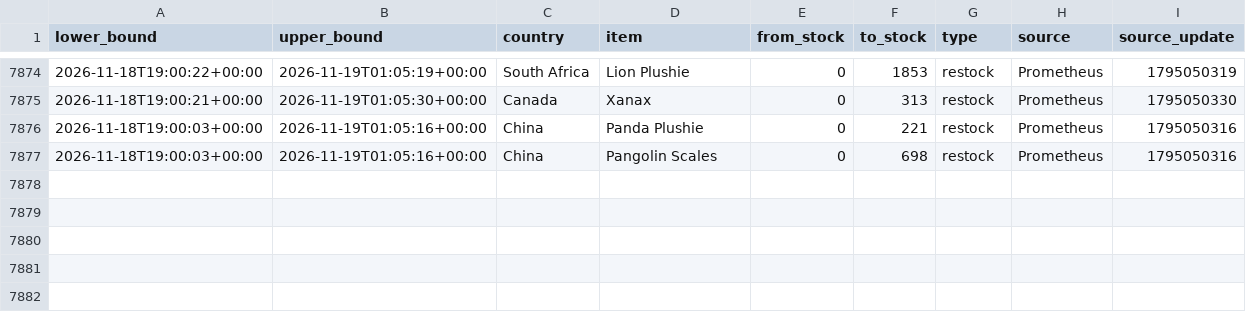
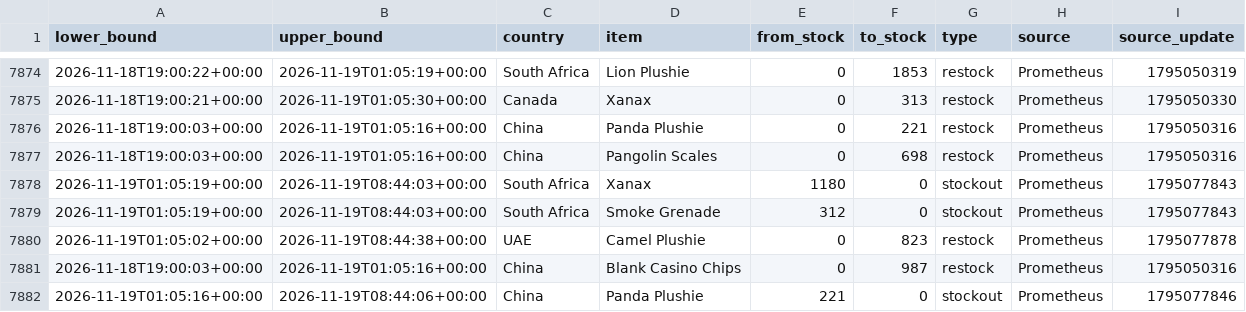
Before and after one commit to hansrsrian/Hans-data-collector, a CSV file: data/transitions.csv, drawn as a sheet; only a part is shown, gaps mark what is left out; the diff names each change by its address in the sheet, - before the commit and + after, or states it on an @@ line.

Commit message:
Data measurement

```diff
--- a/data/transitions.csv
+++ b/data/transitions.csv
+row 7878: 2026-11-19T01:05:19+00:00 | 2026-11-19T08:44:03+00:00 | South Africa | Xanax | 1180 | 0 | stockout | Prometheus | 1795077843
+row 7879: 2026-11-19T01:05:19+00:00 | 2026-11-19T08:44:03+00:00 | South Africa | Smoke Grenade | 312 | 0 | stockout | Prometheus | 1795077843
+row 7880: 2026-11-19T01:05:02+00:00 | 2026-11-19T08:44:38+00:00 | UAE | Camel Plushie | 0 | 823 | restock | Prometheus | 1795077878
+row 7881: 2026-11-18T19:00:03+00:00 | 2026-11-19T01:05:16+00:00 | China | Blank Casino Chips | 0 | 987 | restock | Prometheus | 1795050316
+row 7882: 2026-11-19T01:05:16+00:00 | 2026-11-19T08:44:06+00:00 | China | Panda Plushie | 221 | 0 | stockout | Prometheus | 1795077846
```
Also changed, not shown: data/source_health.csv, 4 other files.
